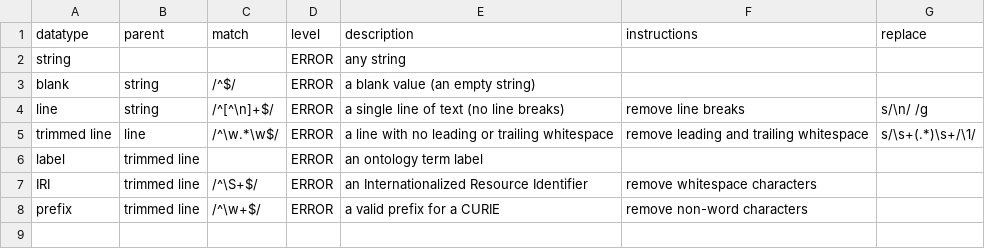
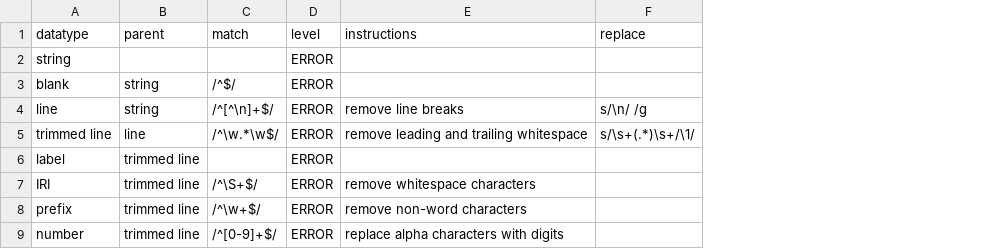
Before and after one commit to IEDB/ONTIE, a TSV file: src/ontology/validation/datatype.tsv, drawn as a sheet; removed rows and columns are numbered as before the commit, all else as after; the diff names each change by its address in the sheet, - before the commit and + after, or states it on an @@ line.

```diff
--- a/src/ontology/validation/datatype.tsv
+++ b/src/ontology/validation/datatype.tsv
-column E (description), rows 2-8: any string | a blank value (an empty string) | a single line of text (no line breaks) | a line with no leading or trailing whitespace | an ontology term label | an Internationalized Resource Identifier | a valid prefix for a CURIE
+row 9: number | trimmed line | /^[0-9]+$/ | ERROR | replace alpha characters with digits
```
Also changed, not shown: src/ontology/validation/field.tsv, src/ontology/validation/rule.tsv, 2 other files.
